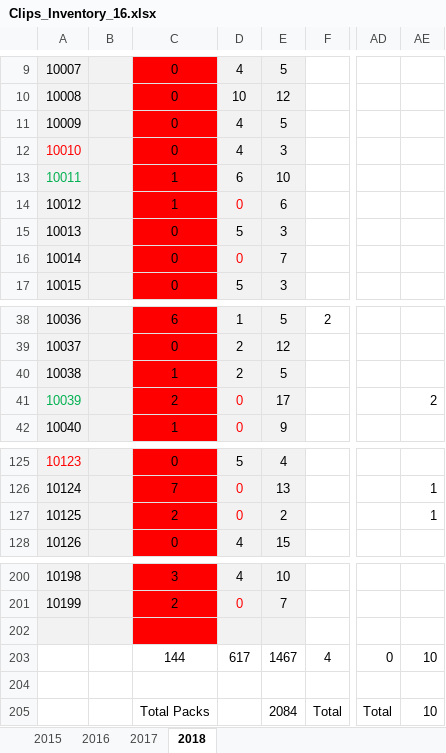
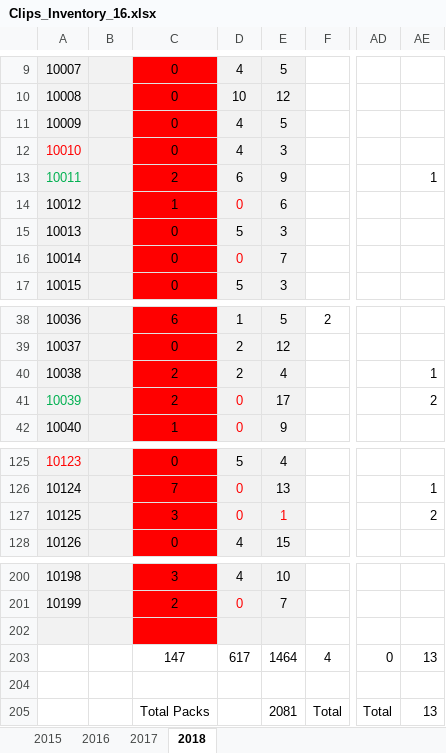
Before and after one commit to nicknakov/NstoreOnline, an Excel workbook: Clips_Inventory_16.xlsx, sheet 2018, drawn as a sheet; only a part is shown, gaps mark what is left out; values as stored, in another font and other column widths than the file's, no borders; the diff names each change by its address in the sheet, - before the commit and + after, or states it on an @@ line.

Commit message:
update

```diff
--- a/Clips_Inventory_16.xlsx (sheet 2018)
+++ b/Clips_Inventory_16.xlsx (sheet 2018)
-C13: 1
+C13: 2
-E13: 10
+E13: 9
-AE13: (empty)
+AE13: 1
-C40: 1
+C40: 2
-E40: 5
+E40: 4
-AE40: (empty)
+AE40: 1
-C127: 2
+C127: 3
-E127: 2
+E127: 1
-E127 text colour: black
+E127 text colour: #FF0000
-AE127: 1
+AE127: 2
-C203: 144
+C203: 147
-E203: 1467
+E203: 1464
-AE203: 10
+AE203: 13
-E205: 2084
+E205: 2081
-AE205: 10
+AE205: 13
```
